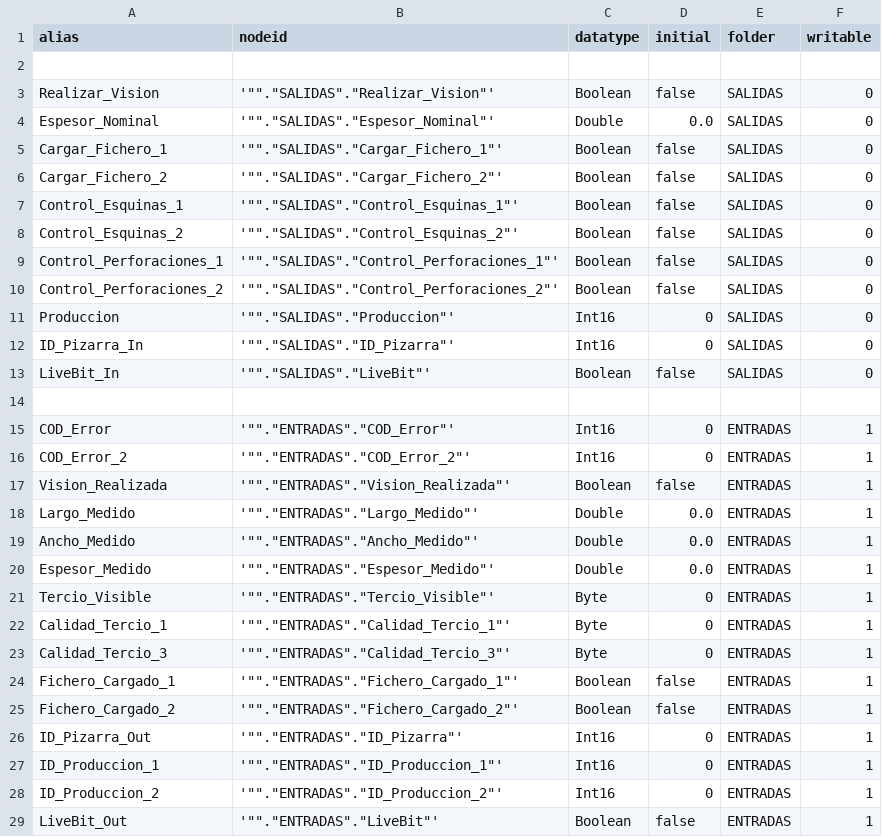
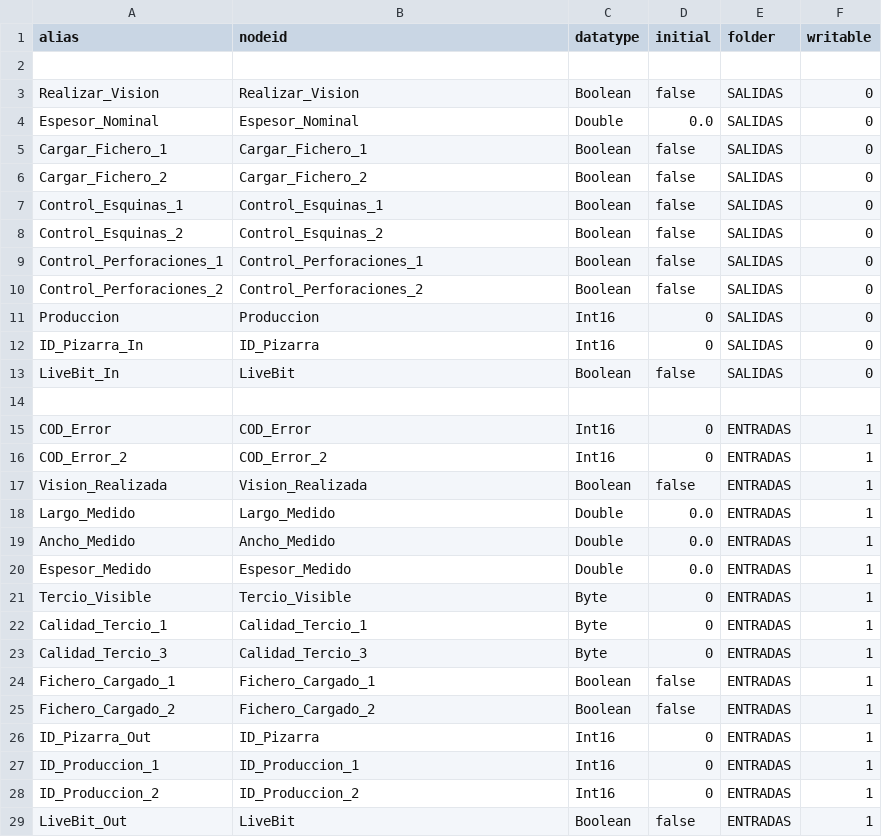
Before and after one commit to Braiso/OPCServer, a CSV file: opc_project/files/nodes.csv, drawn as a sheet.

```diff
--- a/opc_project/files/nodes.csv
+++ b/opc_project/files/nodes.csv
@@ -2,28 +2,28 @@ alias,nodeid,datatype,initial,folder,writable
 
-Realizar_Vision,'""."SALIDAS"."Realizar_Vision"',Boolean,false,SALIDAS,0
-Espesor_Nominal,'""."SALIDAS"."Espesor_Nominal"',Double,0.0,SALIDAS,0
-Cargar_Fichero_1,'""."SALIDAS"."Cargar_Fichero_1"',Boolean,false,SALIDAS,0
-Cargar_Fichero_2,'""."SALIDAS"."Cargar_Fichero_2"',Boolean,false,SALIDAS,0
-Control_Esquinas_1,'""."SALIDAS"."Control_Esquinas_1"',Boolean,false,SALIDAS,0
-Control_Esquinas_2,'""."SALIDAS"."Control_Esquinas_2"',Boolean,false,SALIDAS,0
-Control_Perforaciones_1,'""."SALIDAS"."Control_Perforaciones_1"',Boolean,false,SALIDAS,0
-Control_Perforaciones_2,'""."SALIDAS"."Control_Perforaciones_2"',Boolean,false,SALIDAS,0
-Produccion,'""."SALIDAS"."Produccion"',Int16,0,SALIDAS,0
-ID_Pizarra_In,'""."SALIDAS"."ID_Pizarra"',Int16,0,SALIDAS,0
-LiveBit_In,'""."SALIDAS"."LiveBit"',Boolean,false,SALIDAS,0
+Realizar_Vision,Realizar_Vision,Boolean,false,SALIDAS,0
+Espesor_Nominal,Espesor_Nominal,Double,0.0,SALIDAS,0
+Cargar_Fichero_1,Cargar_Fichero_1,Boolean,false,SALIDAS,0
+Cargar_Fichero_2,Cargar_Fichero_2,Boolean,false,SALIDAS,0
+Control_Esquinas_1,Control_Esquinas_1,Boolean,false,SALIDAS,0
+Control_Esquinas_2,Control_Esquinas_2,Boolean,false,SALIDAS,0
+Control_Perforaciones_1,Control_Perforaciones_1,Boolean,false,SALIDAS,0
+Control_Perforaciones_2,Control_Perforaciones_2,Boolean,false,SALIDAS,0
+Produccion,Produccion,Int16,0,SALIDAS,0
+ID_Pizarra_In,ID_Pizarra,Int16,0,SALIDAS,0
+LiveBit_In,LiveBit,Boolean,false,SALIDAS,0
 
-COD_Error,'""."ENTRADAS"."COD_Error"',Int16,0,ENTRADAS,1
-COD_Error_2,'""."ENTRADAS"."COD_Error_2"',Int16,0,ENTRADAS,1
-Vision_Realizada,'""."ENTRADAS"."Vision_Realizada"',Boolean,false,ENTRADAS,1
-Largo_Medido,'""."ENTRADAS"."Largo_Medido"',Double,0.0,ENTRADAS,1
-Ancho_Medido,'""."ENTRADAS"."Ancho_Medido"',Double,0.0,ENTRADAS,1
-Espesor_Medido,'""."ENTRADAS"."Espesor_Medido"',Double,0.0,ENTRADAS,1
-Tercio_Visible,'""."ENTRADAS"."Tercio_Visible"',Byte,0,ENTRADAS,1
-Calidad_Tercio_1,'""."ENTRADAS"."Calidad_Tercio_1"',Byte,0,ENTRADAS,1
-Calidad_Tercio_3,'""."ENTRADAS"."Calidad_Tercio_3"',Byte,0,ENTRADAS,1
-Fichero_Cargado_1,'""."ENTRADAS"."Fichero_Cargado_1"',Boolean,false,ENTRADAS,1
-Fichero_Cargado_2,'""."ENTRADAS"."Fichero_Cargado_2"',Boolean,false,ENTRADAS,1
-ID_Pizarra_Out,'""."ENTRADAS"."ID_Pizarra"',Int16,0,ENTRADAS,1
-ID_Produccion_1,'""."ENTRADAS"."ID_Produccion_1"',Int16,0,ENTRADAS,1
-ID_Produccion_2,'""."ENTRADAS"."ID_Produccion_2"',Int16,0,ENTRADAS,1
-LiveBit_Out,'""."ENTRADAS"."LiveBit"',Boolean,false,ENTRADAS,1
+COD_Error,COD_Error,Int16,0,ENTRADAS,1
+COD_Error_2,COD_Error_2,Int16,0,ENTRADAS,1
+Vision_Realizada,Vision_Realizada,Boolean,false,ENTRADAS,1
+Largo_Medido,Largo_Medido,Double,0.0,ENTRADAS,1
+Ancho_Medido,Ancho_Medido,Double,0.0,ENTRADAS,1
+Espesor_Medido,Espesor_Medido,Double,0.0,ENTRADAS,1
+Tercio_Visible,Tercio_Visible,Byte,0,ENTRADAS,1
+Calidad_Tercio_1,Calidad_Tercio_1,Byte,0,ENTRADAS,1
+Calidad_Tercio_3,Calidad_Tercio_3,Byte,0,ENTRADAS,1
+Fichero_Cargado_1,Fichero_Cargado_1,Boolean,false,ENTRADAS,1
+Fichero_Cargado_2,Fichero_Cargado_2,Boolean,false,ENTRADAS,1
+ID_Pizarra_Out,ID_Pizarra,Int16,0,ENTRADAS,1
+ID_Produccion_1,ID_Produccion_1,Int16,0,ENTRADAS,1
+ID_Produccion_2,ID_Produccion_2,Int16,0,ENTRADAS,1
+LiveBit_Out,LiveBit,Boolean,false,ENTRADAS,1
```
Also changed, not shown: 7 other files.
